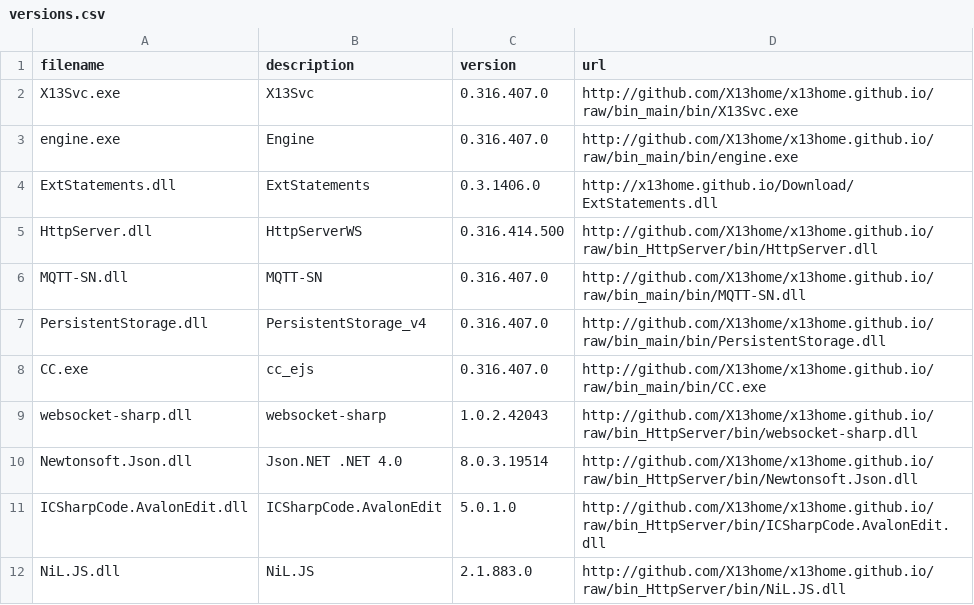
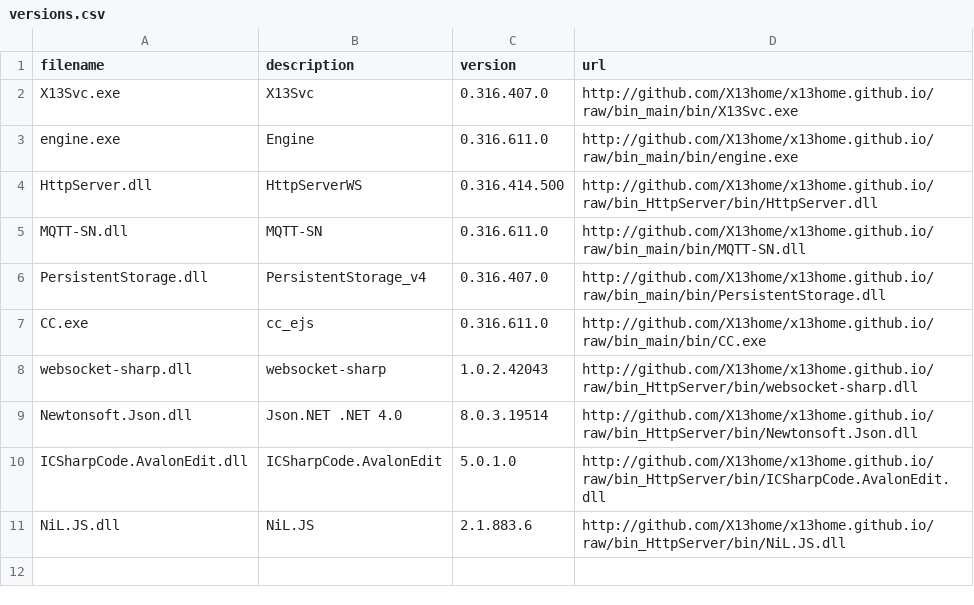
Before and after one commit to X13home/x13home.github.io, a CSV file: Download/versions.csv, drawn as a sheet.

```diff
--- a/Download/versions.csv
+++ b/Download/versions.csv
@@ -2,8 +2,7 @@ filename;description;version;url
 X13Svc.exe;X13Svc;0.316.407.0;http://github.com/X13home/x13home.github.io/raw/bin_main/bin/X13Svc.exe
-engine.exe;Engine;0.316.407.0;http://github.com/X13home/x13home.github.io/raw/bin_main/bin/engine.exe
-ExtStatements.dll;ExtStatements;0.3.1406.0;http://x13home.github.io/Download/ExtStatements.dll
+engine.exe;Engine;0.316.611.0;http://github.com/X13home/x13home.github.io/raw/bin_main/bin/engine.exe
 HttpServer.dll;HttpServerWS;0.316.414.500;http://github.com/X13home/x13home.github.io/raw/bin_HttpServer/bin/HttpServer.dll
-MQTT-SN.dll;MQTT-SN;0.316.407.0;http://github.com/X13home/x13home.github.io/raw/bin_main/bin/MQTT-SN.dll
+MQTT-SN.dll;MQTT-SN;0.316.611.0;http://github.com/X13home/x13home.github.io/raw/bin_main/bin/MQTT-SN.dll
 PersistentStorage.dll;PersistentStorage_v4;0.316.407.0;http://github.com/X13home/x13home.github.io/raw/bin_main/bin/PersistentStorage.dll
-CC.exe;cc_ejs;0.316.407.0;http://github.com/X13home/x13home.github.io/raw/bin_main/bin/CC.exe
+CC.exe;cc_ejs;0.316.611.0;http://github.com/X13home/x13home.github.io/raw/bin_main/bin/CC.exe
 websocket-sharp.dll;websocket-sharp;1.0.2.42043;http://github.com/X13home/x13home.github.io/raw/bin_HttpServer/bin/websocket-sharp.dll
@@ -11,2 +10,2 @@ Newtonsoft.Json.dll;Json.NET .NET 4.0;8.0.3.19514;http://github.com/X13home/x13h
 ICSharpCode.AvalonEdit.dll;ICSharpCode.AvalonEdit;5.0.1.0;http://github.com/X13home/x13home.github.io/raw/bin_HttpServer/bin/ICSharpCode.AvalonEdit.dll
-NiL.JS.dll;NiL.JS;2.1.883.0;http://github.com/X13home/x13home.github.io/raw/bin_HttpServer/bin/NiL.JS.dll
+NiL.JS.dll;NiL.JS;2.1.883.6;http://github.com/X13home/x13home.github.io/raw/bin_HttpServer/bin/NiL.JS.dll
```
Also changed, not shown: 1 other file.
